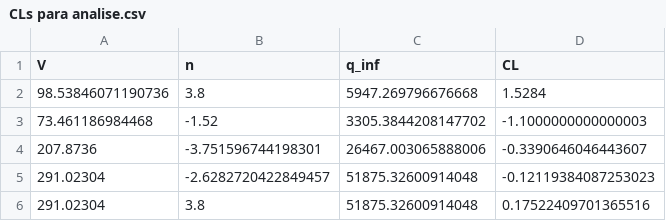
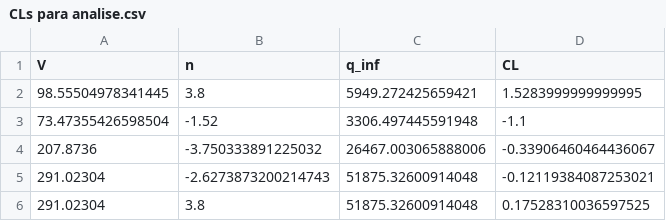
Before and after one commit to luispauloloubet/Cargas-Aeronauticas, a CSV file: dados/CLs para analise.csv, drawn as a sheet.

```diff
--- a/dados/CLs para analise.csv
+++ b/dados/CLs para analise.csv
@@ -1,6 +1,6 @@
 V,n,q_inf,CL
-98.53846071190736,3.8,5947.269796676668,1.5284
-73.461186984468,-1.52,3305.3844208147702,-1.1000000000000003
-207.8736,-3.751596744198301,26467.003065888006,-0.3390646046443607
-291.02304,-2.6282720422849457,51875.32600914048,-0.12119384087253023
-291.02304,3.8,51875.32600914048,0.17522409701365516
+98.55504978341445,3.8,5949.272425659421,1.5283999999999995
+73.47355426598504,-1.52,3306.497445591948,-1.1
+207.8736,-3.750333891225032,26467.003065888006,-0.33906460464436067
+291.02304,-2.6273873200214743,51875.32600914048,-0.12119384087253021
+291.02304,3.8,51875.32600914048,0.17528310036597525
```
Also changed, not shown: 24 other files.
